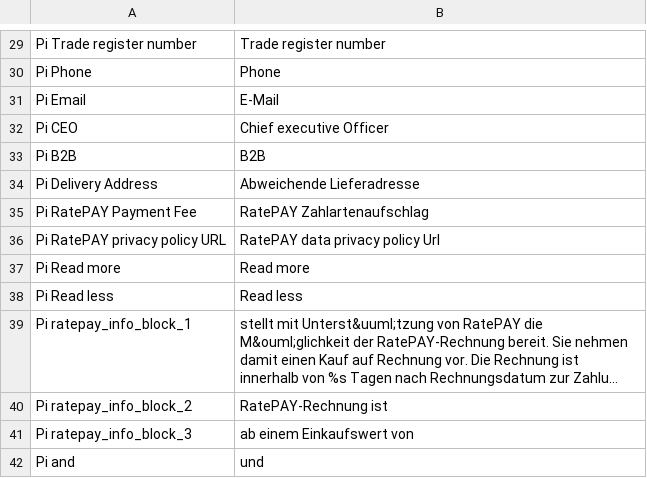
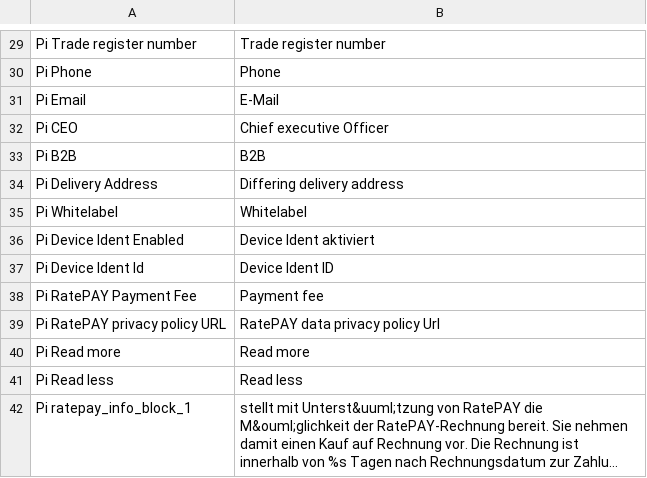
Before and after one commit to ratepay/magento1.7-module, a CSV file: app/locale/en_US/PayIntelligent_Ratepay.csv, drawn as a sheet; only a part is shown, gaps mark what is left out; the shorter side is filled out with more unchanged rows; long unchanged cells end in ….

```diff
--- a/app/locale/en_US/PayIntelligent_Ratepay.csv
+++ b/app/locale/en_US/PayIntelligent_Ratepay.csv
@@ -33,4 +33,7 @@
 "Pi B2B", "B2B"
-"Pi Delivery Address", "Abweichende Lieferadresse"
-"Pi RatePAY Payment Fee", "RatePAY Zahlartenaufschlag"
+"Pi Delivery Address", "Differing delivery address"
+"Pi Whitelabel", "Whitelabel"
+"Pi Device Ident Enabled", "Device Ident aktiviert"
+"Pi Device Ident Id", "Device Ident ID"
+"Pi RatePAY Payment Fee", "Payment fee"
 "Pi RatePAY privacy policy URL","RatePAY data privacy policy Url"
```
Also changed, not shown: app/locale/de_DE/PayIntelligent_Ratepay.csv, 25 other files.
